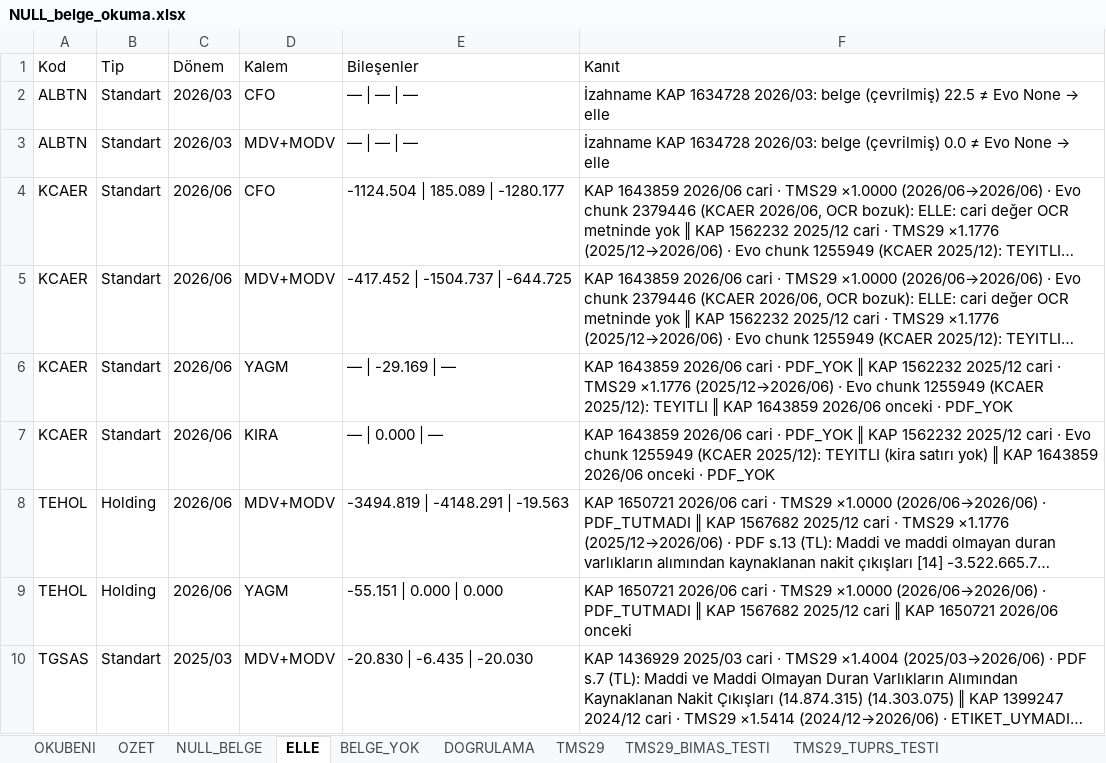
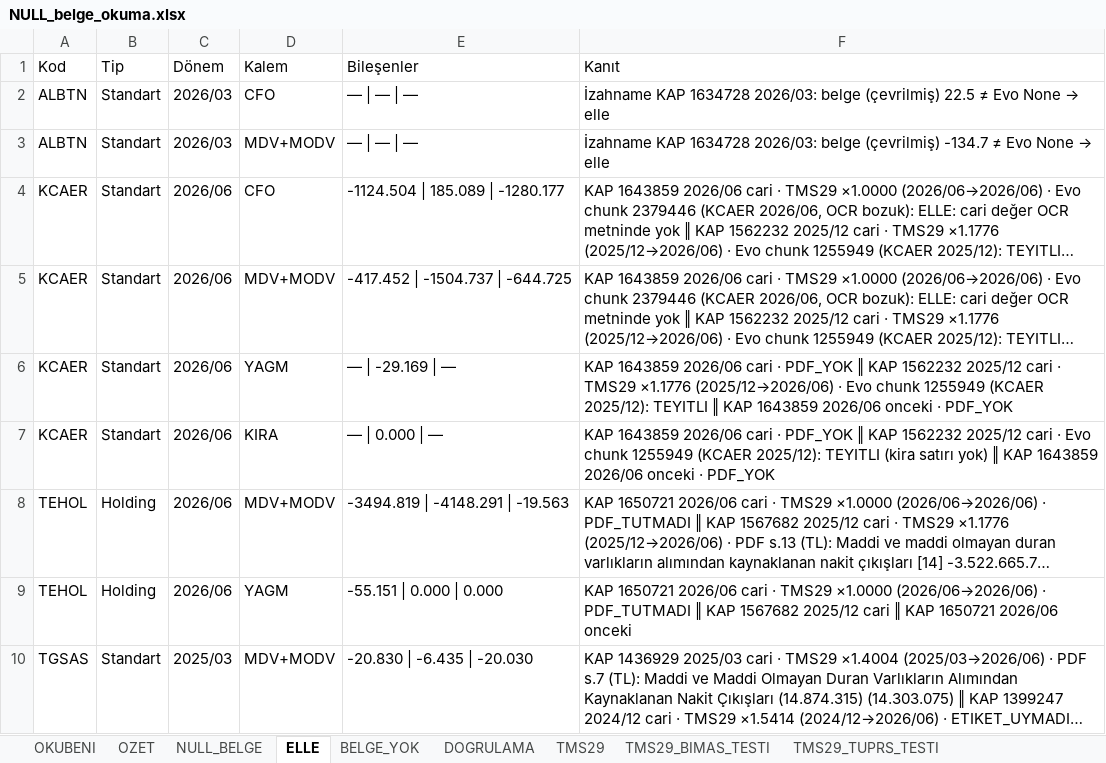
Before and after one commit to deryaozyuvali/Bist-tarama-otomasyon, an Excel workbook: FCF_K13/belge/NULL_belge_okuma.xlsx, sheet ELLE, drawn as a sheet; only a part is shown; long unchanged cells end in …; values as stored, in another font and other column widths than the file's, no borders; the diff names each change by its address in the sheet, - before the commit and + after, or states it on an @@ line.

```diff
--- a/FCF_K13/belge/NULL_belge_okuma.xlsx (sheet ELLE)
+++ b/FCF_K13/belge/NULL_belge_okuma.xlsx (sheet ELLE)
-F3 (Kanıt): …belge (çevrilmiş) 0.0 ≠ Evo…
+F3 (Kanıt): …belge (çevrilmiş) -134.7 ≠ Evo…
```
Also changed, not shown: sheet RAPOR_KALEMLERI, sheet NULL_BELGE, sheet OZET, FCF_K13/belge/KOSULLU_belge_kontrol.xlsx, 8 other files.
